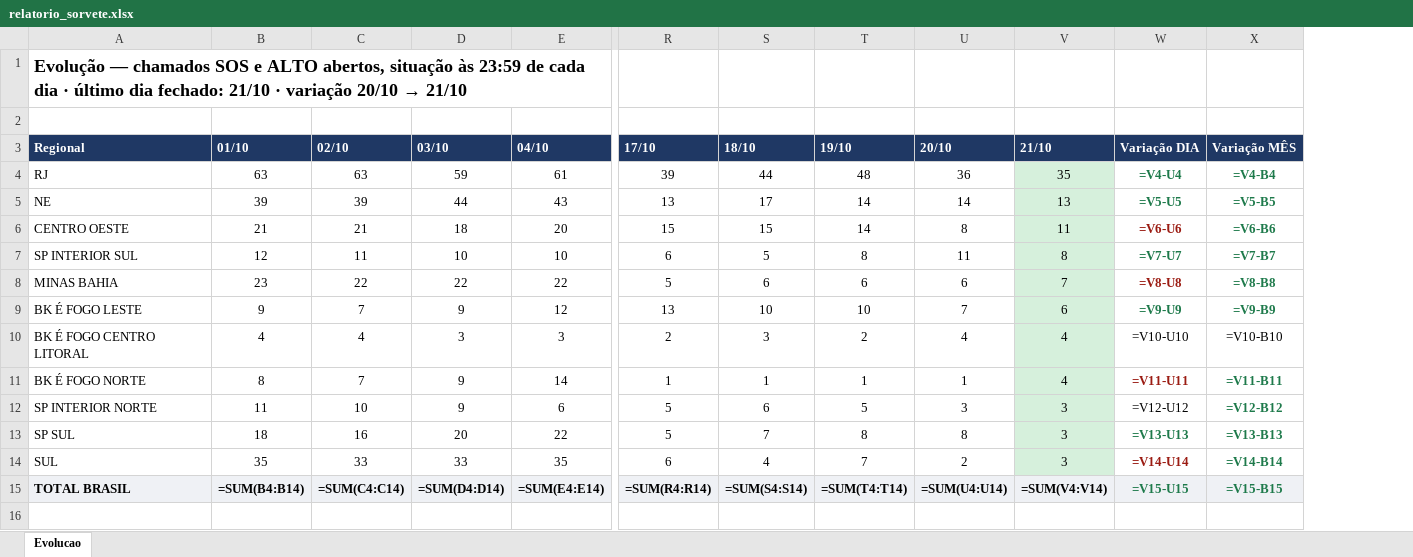
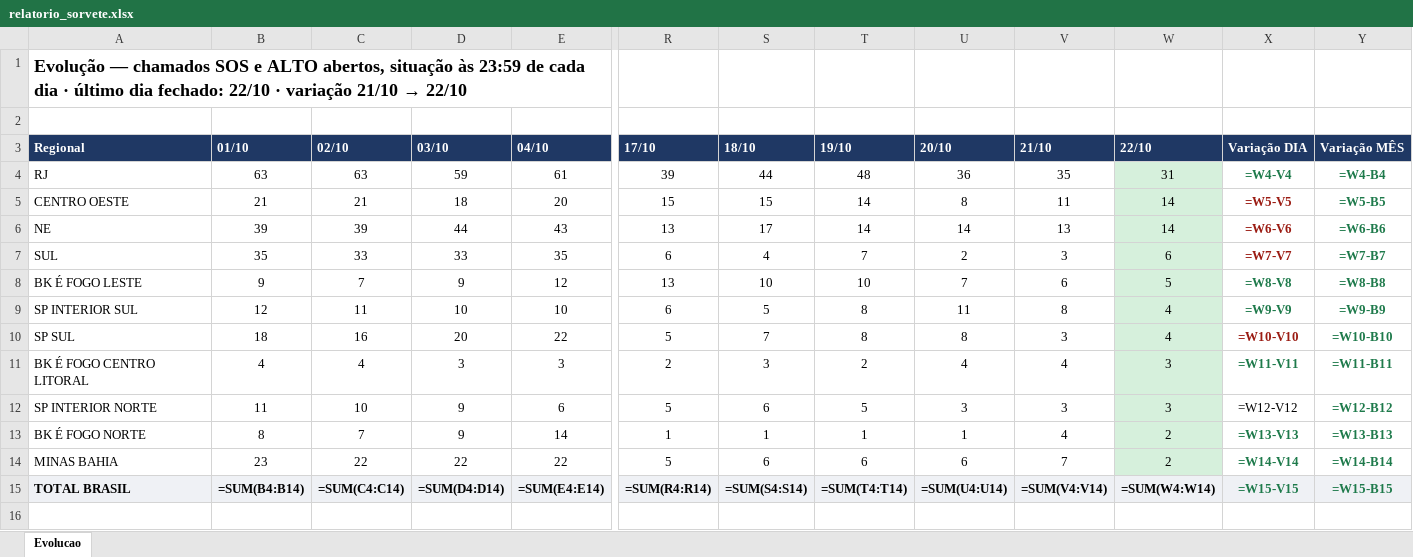
Before and after one commit to christianmoura1/chamados, an Excel workbook: data/relatorio_sorvete.xlsx, sheet Evolucao, drawn as a sheet; only a part is shown, gaps mark what is left out; values as stored, in another font and other column widths than the file's, no borders; formulas without a stored value are shown as written; removed rows and columns are numbered as before the commit, all else as after; rows hold the shown columns only; the diff covers the shown part only; the diff names each change by its address in the sheet, - before the commit and + after, or states it on an @@ line.

Commit message:
Sorvete: evolucao ate 2026-10-22 (automatico)

```diff
--- a/data/relatorio_sorvete.xlsx (sheet Evolucao)
+++ b/data/relatorio_sorvete.xlsx (sheet Evolucao)
+column W (22/10), rows 4-5: 31 | 14; row 8: 5; rows 11-12: 3 | 3; row 15: =SUM(W4:W14)
@@ A1 (Regional): …dia fechado: 21/10 · variação 20/10 → 21/10 → …dia fechado: 22/10 · variação 21/10 → 22/10 @@
-V4 fill: #D6F0DC
+V4 fill: none
-X4 (Variação DIA): =V4-U4
+X4 (Variação DIA): =W4-V4
-Y4 (Variação MÊS): =V4-B4
+Y4 (Variação MÊS): =W4-B4
-row 5: NE | 39 | 39 | 44 | 43 | 13 | 17 | 14 | 14 | 13 | =V5-U5 | =V5-B5
-V5 fill: #D6F0DC
+V5 fill: none
-X5 (Variação DIA): =V6-U6
+X5 (Variação DIA): =W5-V5
-Y5 (Variação MÊS): =V6-B6
+Y5 (Variação MÊS): =W5-B5
-row 7: SP INTERIOR SUL | 12 | 11 | 10 | 10 | 6 | 5 | 8 | 11 | 8 | =V7-U7 | =V7-B7
-row 8: MINAS BAHIA | 23 | 22 | 22 | 22 | 5 | 6 | 6 | 6 | 7 | =V8-U8 | =V8-B8
+row 6: NE | 39 | 39 | 44 | 43 | 13 | 17 | 14 | 14 | 13 | 14 | =W6-V6 | =W6-B6
+row 7: SUL | 35 | 33 | 33 | 35 | 6 | 4 | 7 | 2 | 3 | 6 | =W7-V7 | =W7-B7
-V8 fill: #D6F0DC
+V8 fill: none
-X8 (Variação DIA): =V9-U9
+X8 (Variação DIA): =W8-V8
-Y8 (Variação MÊS): =V9-B9
+Y8 (Variação MÊS): =W8-B8
+row 9: SP INTERIOR SUL | 12 | 11 | 10 | 10 | 6 | 5 | 8 | 11 | 8 | 4 | =W9-V9 | =W9-B9
+row 10: SP SUL | 18 | 16 | 20 | 22 | 5 | 7 | 8 | 8 | 3 | 4 | =W10-V10 | =W10-B10
-V11 fill: #D6F0DC
+V11 fill: none
-X11 (Variação DIA): =V10-U10
+X11 (Variação DIA): =W11-V11
@@ X11:Y11 bold: off → on, text colour: black → #1E7A4B @@
-Y11 (Variação MÊS): =V10-B10
+Y11 (Variação MÊS): =W11-B11
-row 11: BK É FOGO NORTE | 8 | 7 | 9 | 14 | 1 | 1 | 1 | 1 | 4 | =V11-U11 | =V11-B11
-V12 fill: #D6F0DC
+V12 fill: none
-X12 (Variação DIA): =V12-U12
+X12 (Variação DIA): =W12-V12
-Y12 (Variação MÊS): =V12-B12
+Y12 (Variação MÊS): =W12-B12
-row 13: SP SUL | 18 | 16 | 20 | 22 | 5 | 7 | 8 | 8 | 3 | =V13-U13 | =V13-B13
-row 14: SUL | 35 | 33 | 33 | 35 | 6 | 4 | 7 | 2 | 3 | =V14-U14 | =V14-B14
+row 13: BK É FOGO NORTE | 8 | 7 | 9 | 14 | 1 | 1 | 1 | 1 | 4 | 2 | =W13-V13 | =W13-B13
+row 14: MINAS BAHIA | 23 | 22 | 22 | 22 | 5 | 6 | 6 | 6 | 7 | 2 | =W14-V14 | =W14-B14
-X15 (Variação DIA): =V15-U15
+X15 (Variação DIA): =W15-V15
-Y15 (Variação MÊS): =V15-B15
+Y15 (Variação MÊS): =W15-B15
```
Also changed, not shown: cell formats elsewhere in this sheet, 1 other file.
